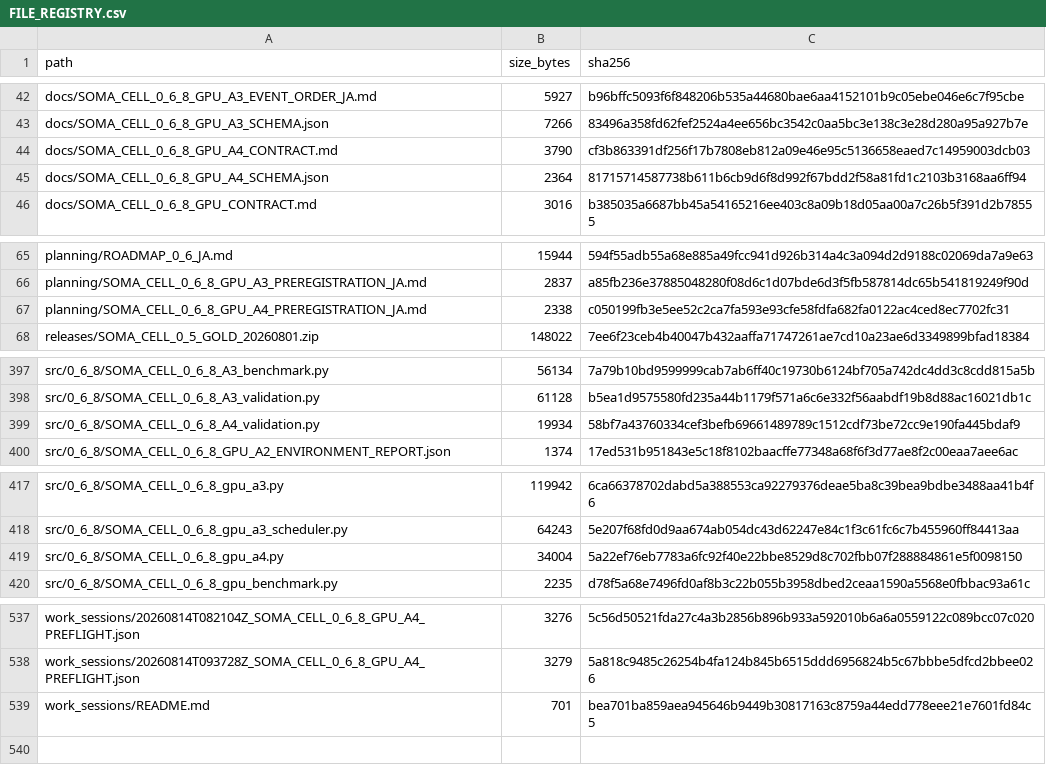
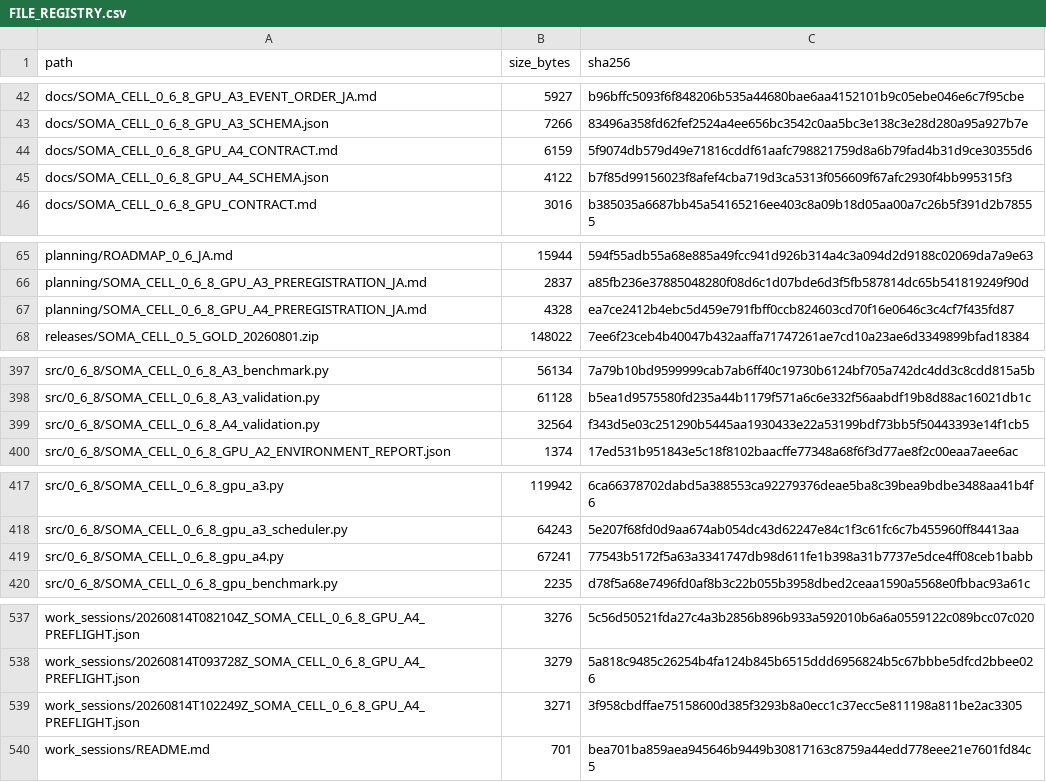
Before and after one commit to halc8312/soma-cell, a CSV file: manifests/FILE_REGISTRY.csv, drawn as a sheet; only a part is shown, gaps mark what is left out.

```diff
--- a/manifests/FILE_REGISTRY.csv
+++ b/manifests/FILE_REGISTRY.csv
@@ -43,4 +43,4 @@ docs/SOMA_CELL_0_6_8_GPU_A3_EVENT_ORDER_JA.md,5927,b96bffc5093f6f848206b535a4468
 docs/SOMA_CELL_0_6_8_GPU_A3_SCHEMA.json,7266,83496a358fd62fef2524a4ee656bc3542c0aa5bc3e138c3e28d280a95a927b7e
-docs/SOMA_CELL_0_6_8_GPU_A4_CONTRACT.md,3790,cf3b863391df256f17b7808eb812a09e46e95c5136658eaed7c14959003dcb03
-docs/SOMA_CELL_0_6_8_GPU_A4_SCHEMA.json,2364,81715714587738b611b6cb9d6f8d992f67bdd2f58a81fd1c2103b3168aa6ff94
+docs/SOMA_CELL_0_6_8_GPU_A4_CONTRACT.md,6159,5f9074db579d49e71816cddf61aafc798821759d8a6b79fad4b31d9ce30355d6
+docs/SOMA_CELL_0_6_8_GPU_A4_SCHEMA.json,4122,b7f85d99156023f8afef4cba719d3ca5313f056609f67afc2930f4bb995315f3
 docs/SOMA_CELL_0_6_8_GPU_CONTRACT.md,3016,b385035a6687bb45a54165216ee403c8a09b18d05aa00a7c26b5f391d2b78555
@@ -66,3 +66,3 @@ planning/ROADMAP_0_6_JA.md,15944,594f55adb55a68e885a49fcc941d926b314a4c3a094d2d9
 planning/SOMA_CELL_0_6_8_GPU_A3_PREREGISTRATION_JA.md,2837,a85fb236e37885048280f08d6c1d07bde6d3f5fb587814dc65b541819249f90d
-planning/SOMA_CELL_0_6_8_GPU_A4_PREREGISTRATION_JA.md,2338,c050199fb3e5ee52c2ca7fa593e93cfe58fdfa682fa0122ac4ced8ec7702fc31
+planning/SOMA_CELL_0_6_8_GPU_A4_PREREGISTRATION_JA.md,4328,ea7ce2412b4ebc5d459e791fbff0ccb824603cd70f16e0646c3c4cf7f435fd87
 releases/SOMA_CELL_0_5_GOLD_20260801.zip,148022,7ee6f23ceb4b40047b432aaffa71747261ae7cd10a23ae6d3349899bfad18384
@@ -398,3 +398,3 @@ src/0_6_8/SOMA_CELL_0_6_8_A3_benchmark.py,56134,7a79b10bd9599999cab7ab6ff40c1973
 src/0_6_8/SOMA_CELL_0_6_8_A3_validation.py,61128,b5ea1d9575580fd235a44b1179f571a6c6e332f56aabdf19b8d88ac16021db1c
-src/0_6_8/SOMA_CELL_0_6_8_A4_validation.py,19934,58bf7a43760334cef3befb69661489789c1512cdf73be72cc9e190fa445bdaf9
+src/0_6_8/SOMA_CELL_0_6_8_A4_validation.py,32564,f343d5e03c251290b5445aa1930433e22a53199bdf73bb5f50443393e14f1cb5
 src/0_6_8/SOMA_CELL_0_6_8_GPU_A2_ENVIRONMENT_REPORT.json,1374,17ed531b951843e5c18f8102baacffe77348a68f6f3d77ae8f2c00eaa7aee6ac
@@ -418,3 +418,3 @@ src/0_6_8/SOMA_CELL_0_6_8_gpu_a3.py,119942,6ca66378702dabd5a388553ca92279376deae
 src/0_6_8/SOMA_CELL_0_6_8_gpu_a3_scheduler.py,64243,5e207f68fd0d9aa674ab054dc43d62247e84c1f3c61fc6c7b455960ff84413aa
-src/0_6_8/SOMA_CELL_0_6_8_gpu_a4.py,34004,5a22ef76eb7783a6fc92f40e22bbe8529d8c702fbb07f288884861e5f0098150
+src/0_6_8/SOMA_CELL_0_6_8_gpu_a4.py,67241,77543b5172f5a63a3341747db98d611fe1b398a31b7737e5dce4ff08ceb1babb
 src/0_6_8/SOMA_CELL_0_6_8_gpu_benchmark.py,2235,d78f5a68e7496fd0af8b3c22b055b3958dbed2ceaa1590a5568e0fbbac93a61c
@@ -538,2 +538,3 @@ work_sessions/20260814T082104Z_SOMA_CELL_0_6_8_GPU_A4_PREFLIGHT.json,3276,5c56d5
 work_sessions/20260814T093728Z_SOMA_CELL_0_6_8_GPU_A4_PREFLIGHT.json,3279,5a818c9485c26254b4fa124b845b6515ddd6956824b5c67bbbe5dfcd2bbee026
+work_sessions/20260814T102249Z_SOMA_CELL_0_6_8_GPU_A4_PREFLIGHT.json,3271,3f958cbdffae75158600d385f3293b8a0ecc1c37ecc5e811198a811be2ac3305
 work_sessions/README.md,701,bea701ba859aea945646b9449b30817163c8759a44edd778eee21e7601fd84c5
```
Also changed, not shown: 7 other files.
